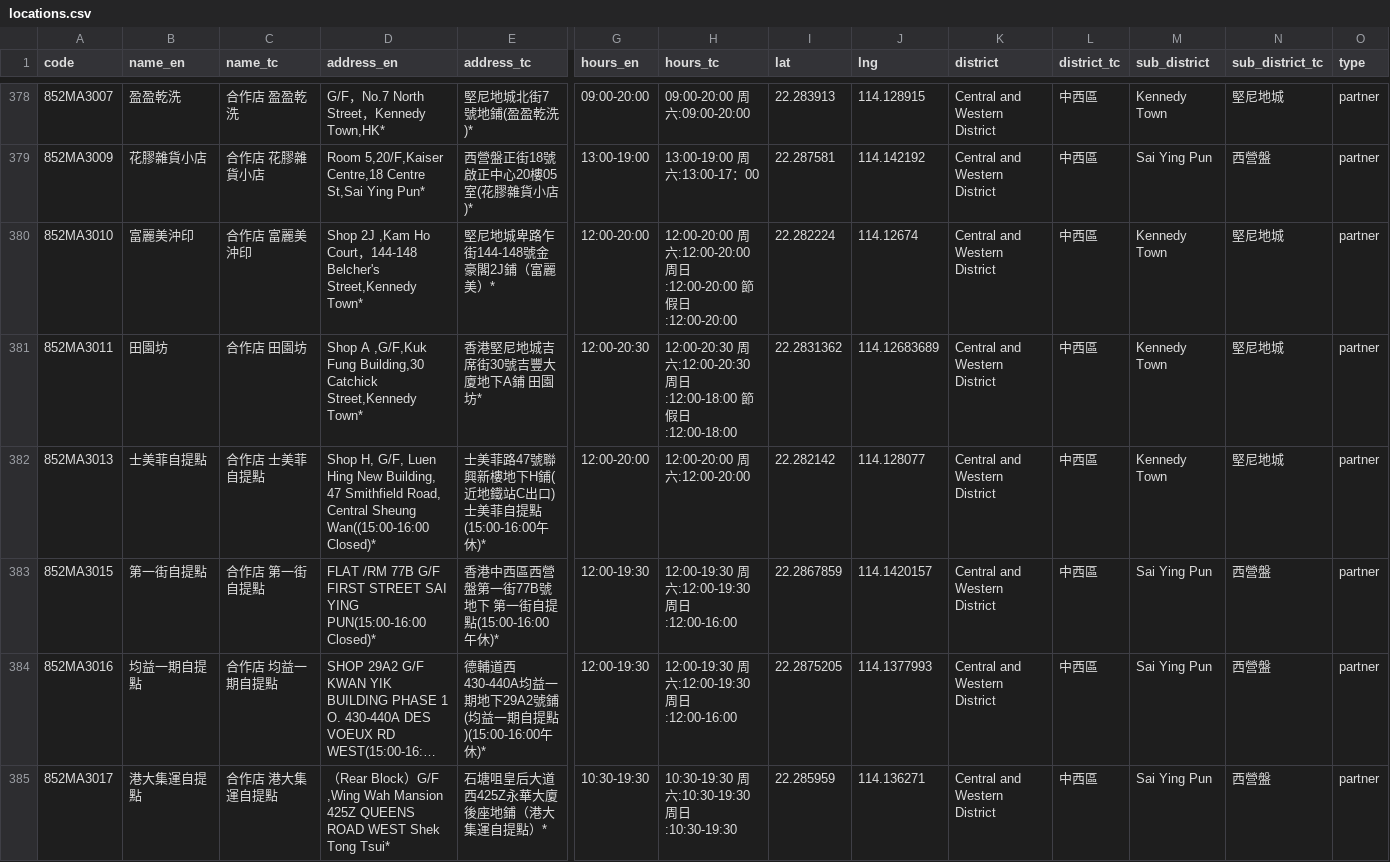
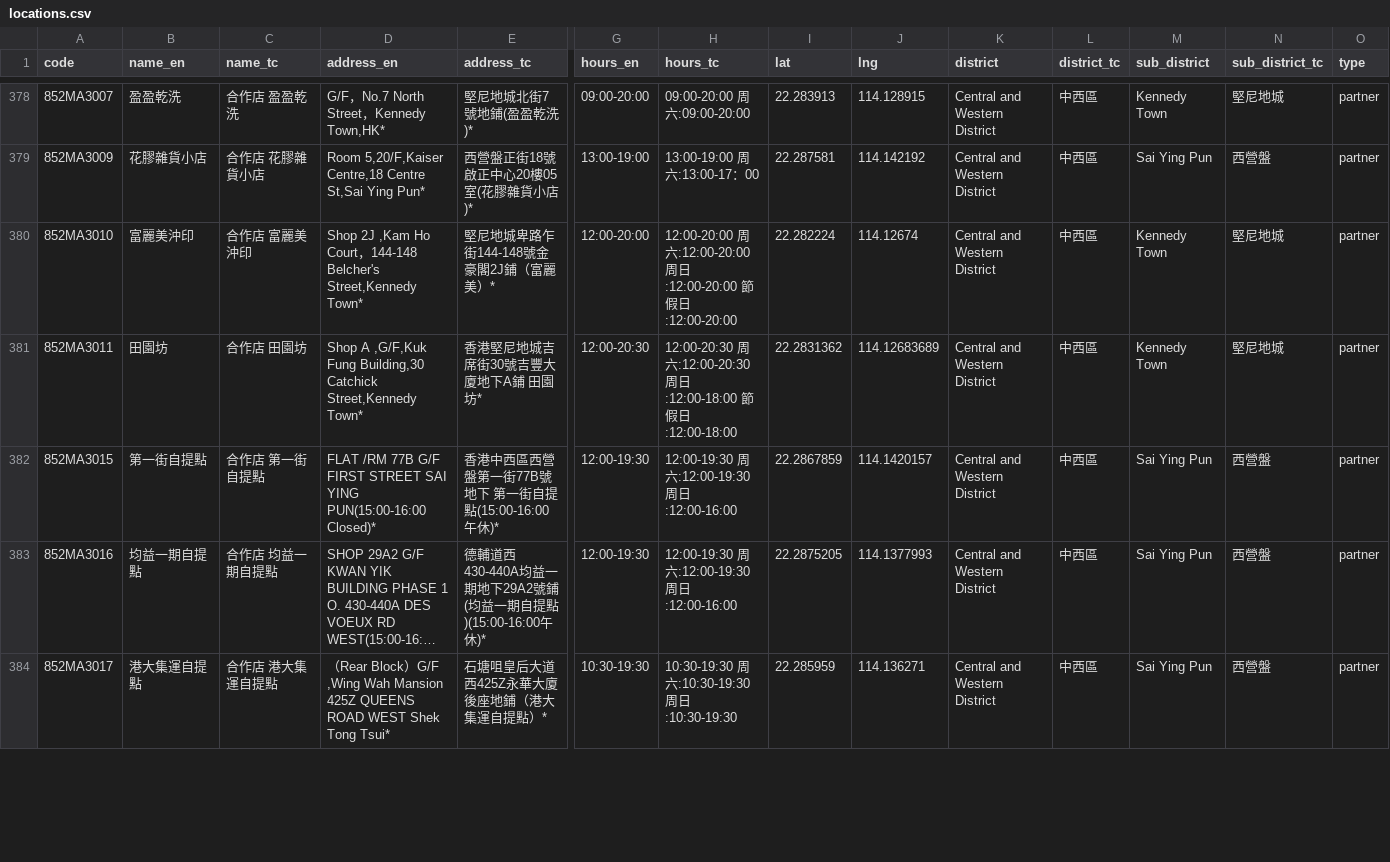
Before and after one commit to mikenuko/hk-sf-location-list, a CSV file: data/locations.csv, drawn as a sheet; only a part is shown, gaps mark what is left out; long unchanged cells end in …; removed rows and columns are numbered as before the commit, all else as after; rows hold the shown columns only; the diff covers the shown part only; the diff names each change by its address in the sheet, - before the commit and + after, or states it on an @@ line.

Commit message:
data: refresh 2026-09-01 [skip ci]

```diff
--- a/data/locations.csv
+++ b/data/locations.csv
-row 382: 852MA3013 | 士美菲自提點 | 合作店 士美菲自提點 | Shop H, G/F, Luen Hing New Building, 47 Smithfield Road, Central Sheung Wan((15:00-16:00 Closed)* | 士美菲路47號聯興新樓地下H鋪(近地鐵站C出口)士美菲自提點(15:00-16:00午休)* | 12:00-20:00 | 12:00-20:00 周六:12:00-20:00 | 22.282142 | 114.128077 | Central and Western District | 中西區 | Kennedy Town | 堅尼地城 | partner
```
Also changed, not shown: 1 added row and 1 removed row elsewhere in this file, 6 other files.
